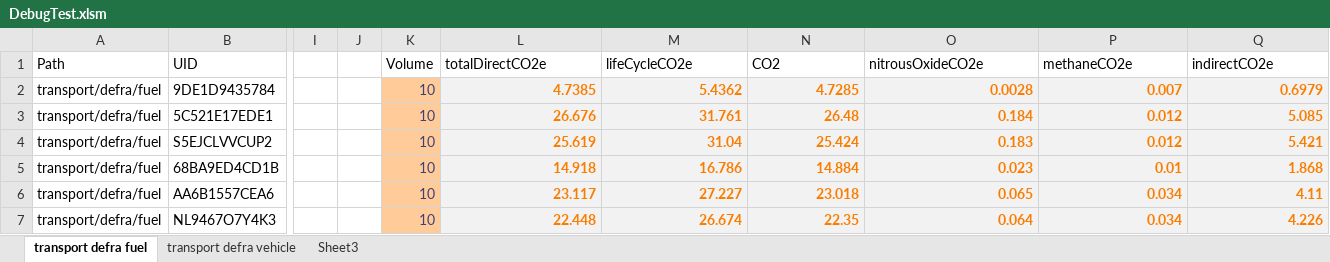
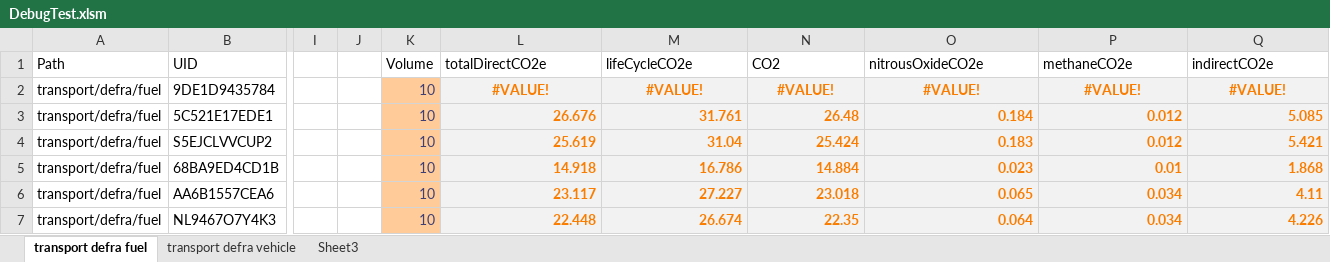
Before and after one commit to mrdavidlaing/AMEEInExcel, an Excel workbook: src/AMEEInExcel/DebugTest.xlsm, sheet transport defra fuel, drawn as a sheet; only a part is shown, gaps mark what is left out; values as stored, in another font and other column widths than the file's, no borders; charts and pictures not drawn; the diff names each change by its address in the sheet, - before the commit and + after, or states it on an @@ line.

```diff
--- a/src/AMEEInExcel/DebugTest.xlsm (sheet transport defra fuel)
+++ b/src/AMEEInExcel/DebugTest.xlsm (sheet transport defra fuel)
-L2 (totalDirectCO2e): 4.7385
+L2 (totalDirectCO2e): #VALUE!
-L2:Q2 alignment: right
+L2:Q2 alignment: center
-M2 (lifeCycleCO2e): 5.4362
+M2 (lifeCycleCO2e): #VALUE!
-N2 (CO2): 4.7285
+N2 (CO2): #VALUE!
-O2 (nitrousOxideCO2e): 0.0028
+O2 (nitrousOxideCO2e): #VALUE!
-P2 (methaneCO2e): 0.007
+P2 (methaneCO2e): #VALUE!
-Q2 (indirectCO2e): 0.6979
+Q2 (indirectCO2e): #VALUE!
```
Also changed, not shown: sheet Sheet3, charts or pictures, 2 other files.
